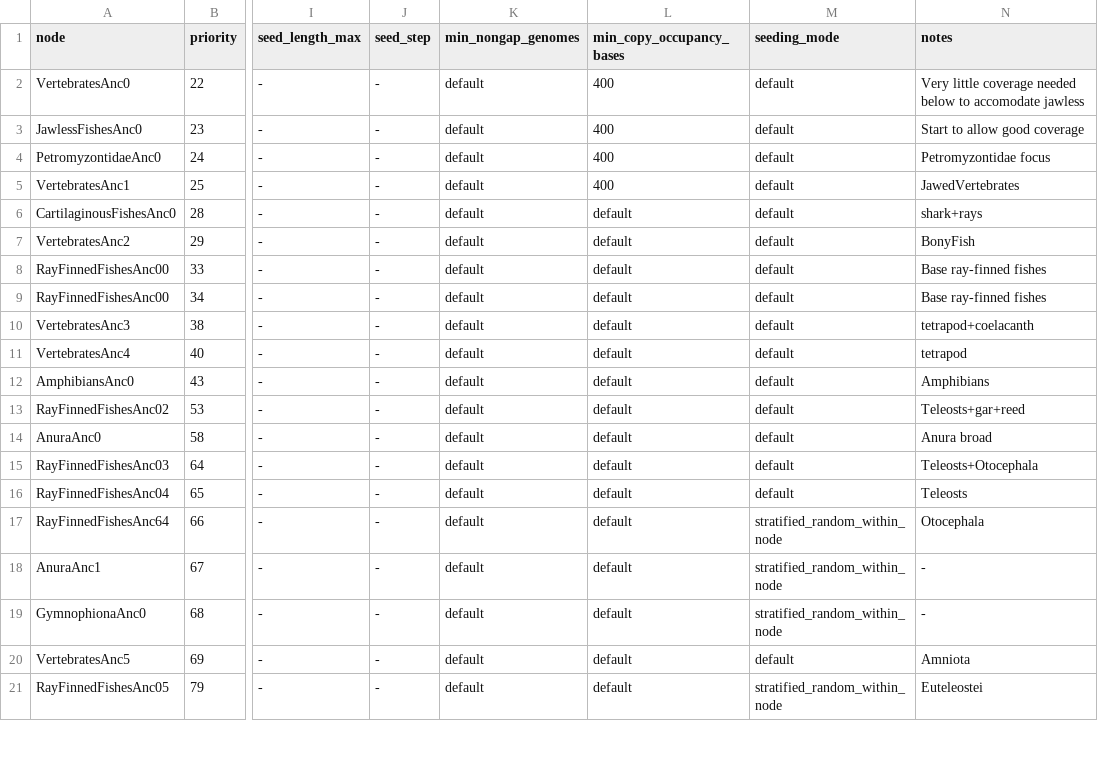
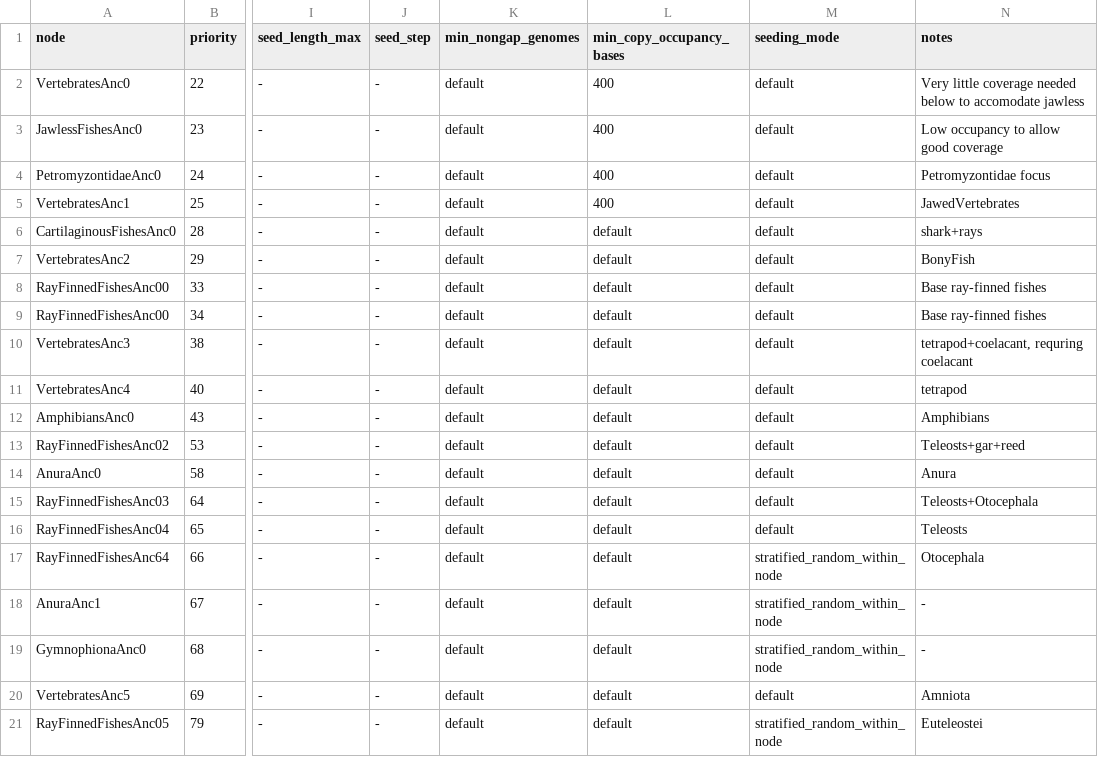
Before and after one commit to VGP/vgp-trees, a TSV file: phase-1-cactus/multicopy/seed_nodes_all_columns.tsv, drawn as a sheet; only a part is shown, gaps mark what is left out; the diff names each change by its address in the sheet, - before the commit and + after, or states it on an @@ line.

```diff
--- a/phase-1-cactus/multicopy/seed_nodes_all_columns.tsv
+++ b/phase-1-cactus/multicopy/seed_nodes_all_columns.tsv
-N3 (notes): Start to allow good coverage
+N3 (notes): Low occupancy to allow good coverage
-N10 (notes): tetrapod+coelacanth
+N10 (notes): tetrapod+coelacant, requring coelacant
-N14 (notes): Anura broad
+N14 (notes): Anura
```
Also changed, not shown: 3 other files.
